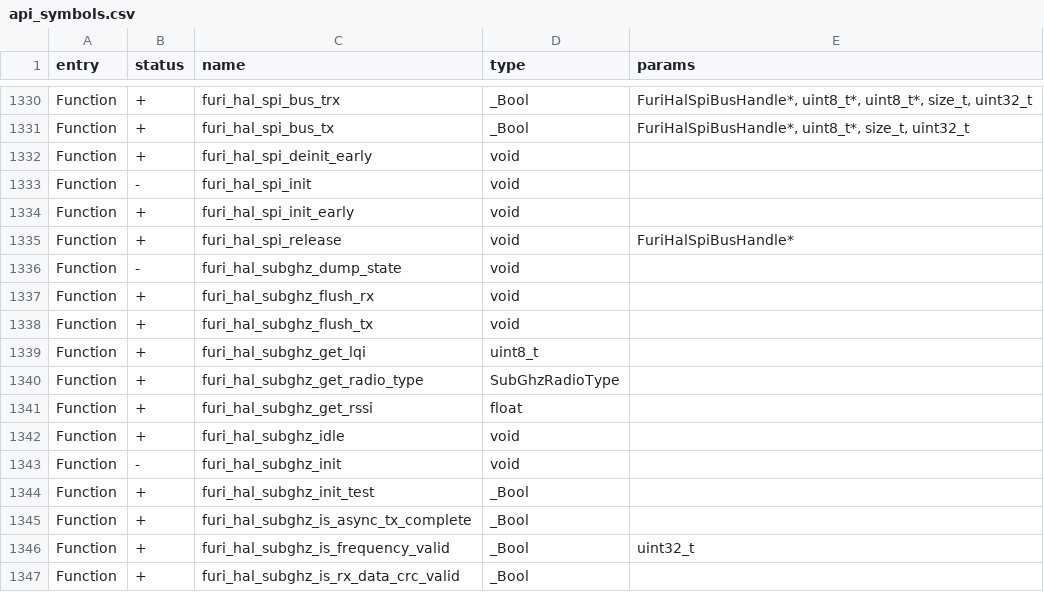
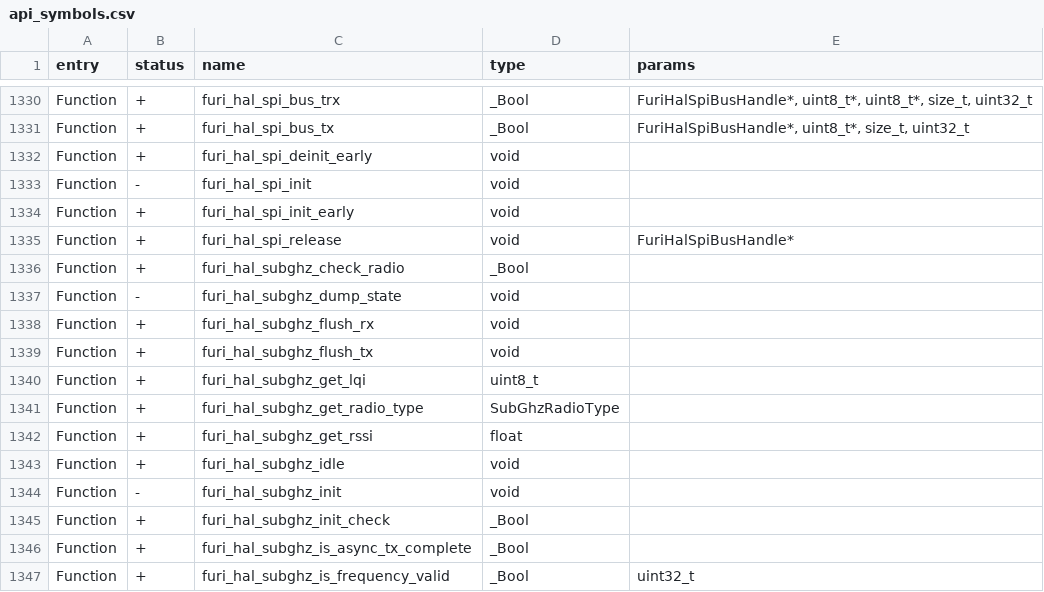
Before and after one commit to Atulxoxo/unleashed-firmware-rgb, a CSV file: firmware/targets/f7/api_symbols.csv, drawn as a sheet; only a part is shown, gaps mark what is left out; the shorter side is filled out with more unchanged rows.

```diff
--- a/firmware/targets/f7/api_symbols.csv
+++ b/firmware/targets/f7/api_symbols.csv
@@ -1335,2 +1335,3 @@ Function,+,furi_hal_spi_init_early,void,
 Function,+,furi_hal_spi_release,void,FuriHalSpiBusHandle*
+Function,+,furi_hal_subghz_check_radio,_Bool,
 Function,-,furi_hal_subghz_dump_state,void,
@@ -1343,3 +1344,3 @@ Function,+,furi_hal_subghz_idle,void,
 Function,-,furi_hal_subghz_init,void,
-Function,+,furi_hal_subghz_init_test,_Bool,
+Function,+,furi_hal_subghz_init_check,_Bool,
 Function,+,furi_hal_subghz_is_async_tx_complete,_Bool,
```
Also changed, not shown: 4 other files.
